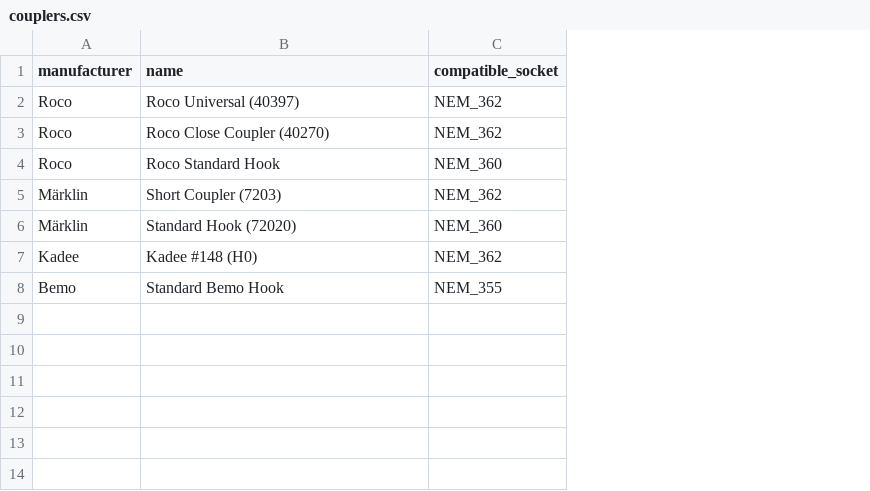
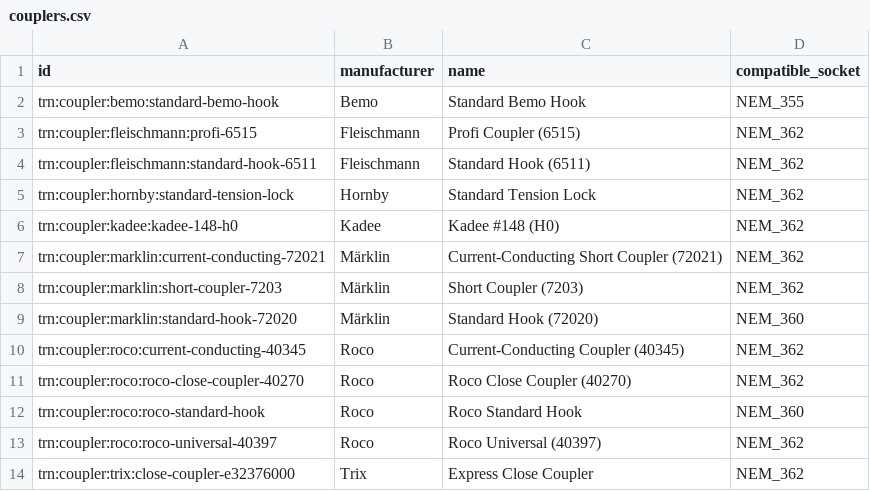
Before and after one commit to CarloMicieli/locrawl, a CSV file: seed/couplers.csv, drawn as a sheet; addresses are those after the commit; the diff names each change by its address in the sheet, - before the commit and + after, or states it on an @@ line.

```diff
--- a/seed/couplers.csv
+++ b/seed/couplers.csv
+column A (id), rows 10-12: trn:coupler:roco:current-conducting-40345 | trn:coupler:roco:roco-close-coupler-40270 | trn:coupler:roco:roco-standard-hook
@@ row 8 moved to row 2: trn:coupler:bemo:standard-bemo-hook @@
+row 3: trn:coupler:fleischmann:profi-6515 | Fleischmann | Profi Coupler (6515) | NEM_362
+row 4: trn:coupler:fleischmann:standard-hook-6511 | Fleischmann | Standard Hook (6511) | NEM_362
+row 5: trn:coupler:hornby:standard-tension-lock | Hornby | Standard Tension Lock | NEM_362
@@ row 7 moved to row 6: trn:coupler:kadee:kadee-148-h0 @@
+row 7: trn:coupler:marklin:current-conducting-72021 | Märklin | Current-Conducting Short Coupler (72021) | NEM_362
@@ row 5 moved to row 8: trn:coupler:marklin:short-coupler-7203 @@
@@ row 6 moved to row 9: trn:coupler:marklin:standard-hook-72020 @@
-C10 (name): Roco Universal (40397)
+C10 (name): Current-Conducting Coupler (40345)
+row 13: trn:coupler:roco:roco-universal-40397 | Roco | Roco Universal (40397) | NEM_362
+row 14: trn:coupler:trix:close-coupler-e32376000 | Trix | Express Close Coupler | NEM_362
```
Also changed, not shown: seed/decoders.csv, seed/manufacturers.csv, 7 other files.
